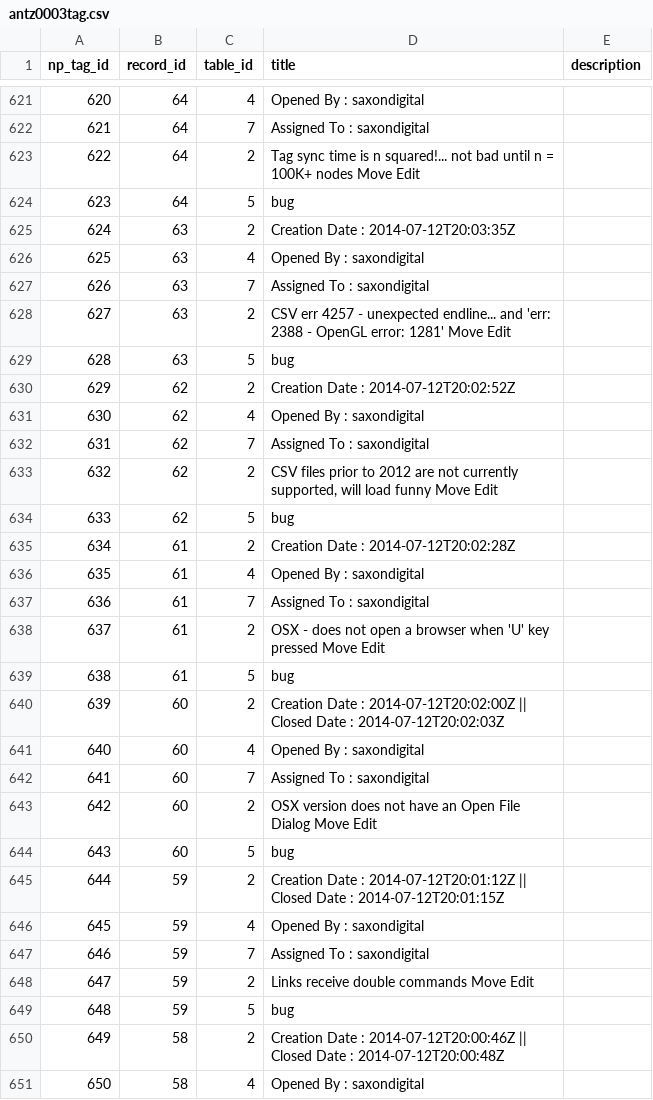
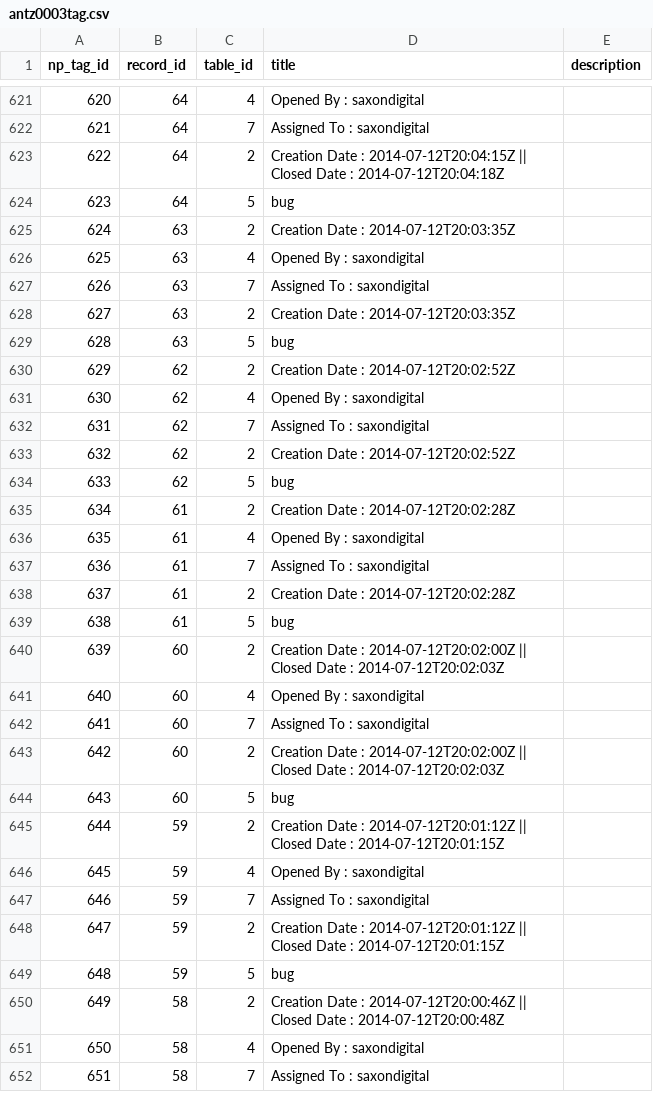
Before and after one commit to openantz/antz, a CSV file: usr/csv/antz0003tag.csv, drawn as a sheet; only a part is shown, gaps mark what is left out; the shorter side is filled out with more unchanged rows; the diff covers the shown part only.

```diff
--- a/usr/csv/antz0003tag.csv
+++ b/usr/csv/antz0003tag.csv
@@ -622,3 +622,3 @@ np_tag_id,record_id,table_id,title,description
 621,64,7,"Assigned To : saxondigital",""
-622,64,2,"Tag sync time is n squared!... not bad until n = 100K+ nodes Move Edit",""
+622,64,2,"Creation Date : 2014-07-12T20:04:15Z || Closed Date : 2014-07-12T20:04:18Z",""
 623,64,5,"bug",""
@@ -627,3 +627,3 @@ np_tag_id,record_id,table_id,title,description
 626,63,7,"Assigned To : saxondigital",""
-627,63,2,"CSV err 4257 - unexpected endline... and 'err: 2388 - OpenGL error: 1281' Move Edit",""
+627,63,2,"Creation Date : 2014-07-12T20:03:35Z",""
 628,63,5,"bug",""
@@ -632,3 +632,3 @@ np_tag_id,record_id,table_id,title,description
 631,62,7,"Assigned To : saxondigital",""
-632,62,2,"CSV files prior to 2012 are not currently supported, will load funny Move Edit",""
+632,62,2,"Creation Date : 2014-07-12T20:02:52Z",""
 633,62,5,"bug",""
@@ -637,3 +637,3 @@ np_tag_id,record_id,table_id,title,description
 636,61,7,"Assigned To : saxondigital",""
-637,61,2,"OSX - does not open a browser when 'U' key pressed Move Edit",""
+637,61,2,"Creation Date : 2014-07-12T20:02:28Z",""
 638,61,5,"bug",""
@@ -642,3 +642,3 @@ np_tag_id,record_id,table_id,title,description
 641,60,7,"Assigned To : saxondigital",""
-642,60,2,"OSX version does not have an Open File Dialog Move Edit",""
+642,60,2,"Creation Date : 2014-07-12T20:02:00Z || Closed Date : 2014-07-12T20:02:03Z",""
 643,60,5,"bug",""
@@ -647,3 +647,3 @@ np_tag_id,record_id,table_id,title,description
 646,59,7,"Assigned To : saxondigital",""
-647,59,2,"Links receive double commands Move Edit",""
+647,59,2,"Creation Date : 2014-07-12T20:01:12Z || Closed Date : 2014-07-12T20:01:15Z",""
 648,59,5,"bug",""
```
Also changed, not shown: 183 edited cells elsewhere in this file, usr/csv/antz0001tag.csv, usr/csv/antz0003globals.csv, 45 other files.
